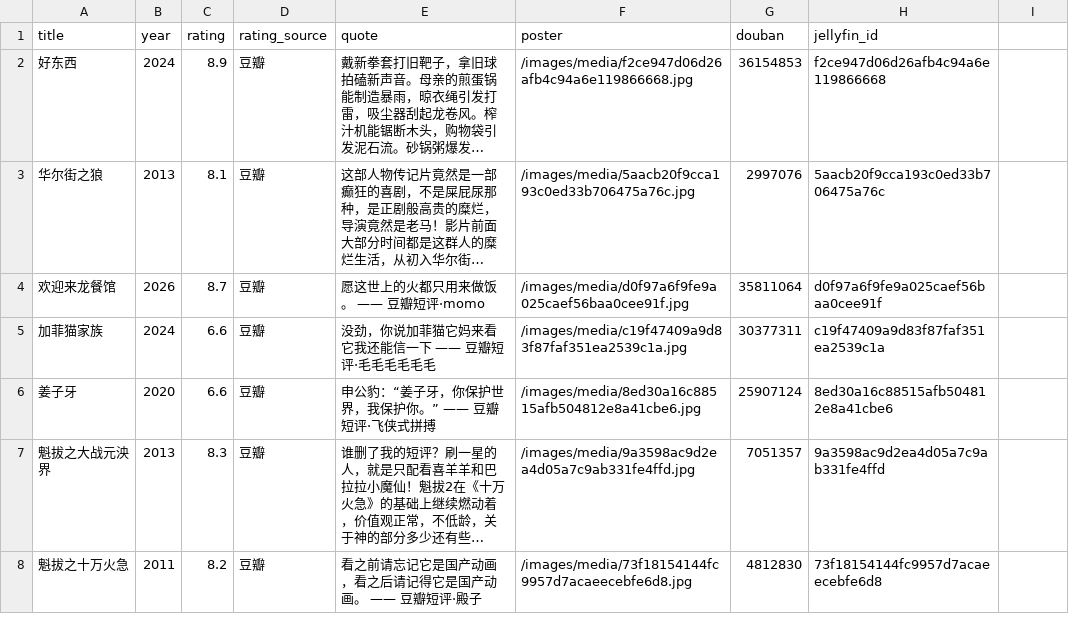
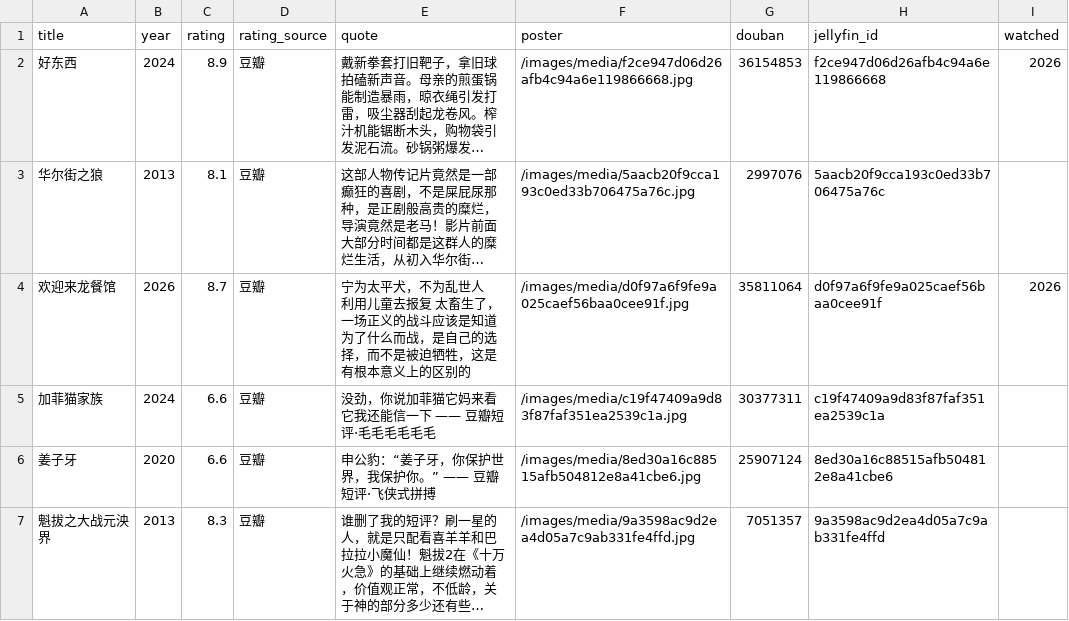
Before and after one commit to YS-yiqu/YS-yiqu.github.io, a CSV file: assets/movies.csv, drawn as a sheet; only a part is shown; the shorter side is filled out with more unchanged rows; long unchanged cells end in …; ↵ is a line break in a cell; the diff covers the shown part only; the diff names each change by its address in the sheet, - before the commit and + after, or states it on an @@ line.

```diff
--- a/assets/movies.csv
+++ b/assets/movies.csv
-I1: (empty)
+I1: watched
-I2 (watched): (empty)
+I2 (watched): 2026
-E4 (quote): 愿这世上的火都只用来做饭。 —— 豆瓣短评·momo
+E4 (quote): 宁为太平犬，不为乱世人 ↵ 利用儿童去报复 太畜生了，一场正义的战斗应该是知道为了什么而战，是自己的选择，而不是被迫牺牲，这是有根本意义上的区别的
-I4 (watched): (empty)
+I4 (watched): 2026
```
Also changed, not shown: 3 edited cells elsewhere in this file, 2 other files.
